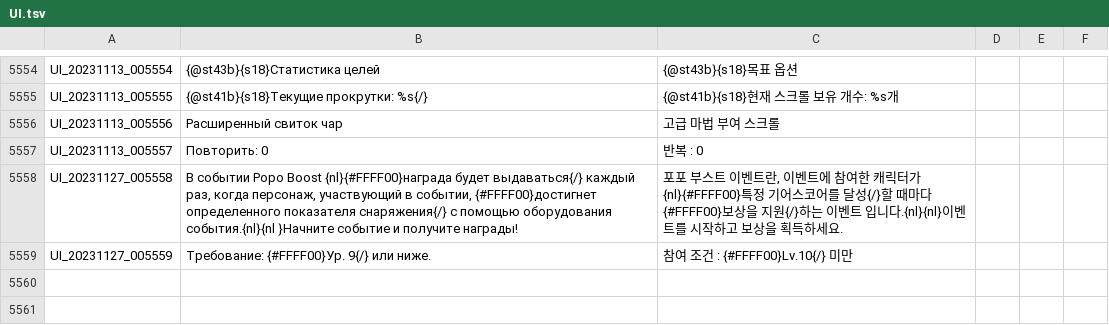
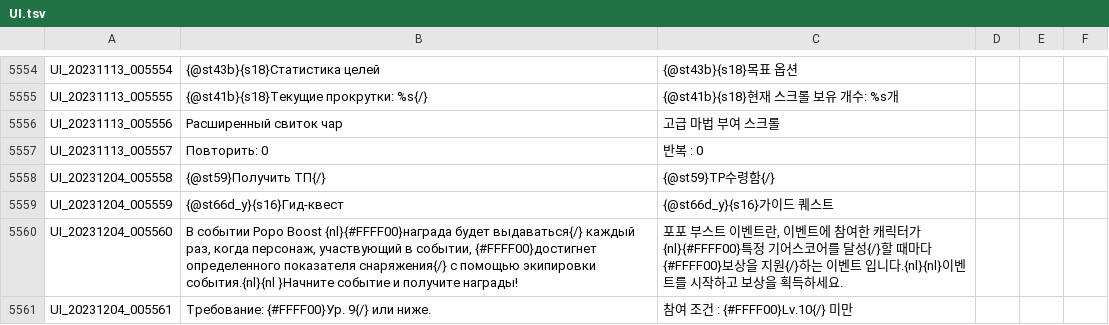
Before and after one commit to Buhster/TOS_Russian_Buhs, a TSV file: UI.tsv, drawn as a sheet; only a part is shown, gaps mark what is left out.

Commit message:
Scheduled Maintenance for December 4~5, 2023

```diff
--- a/UI.tsv
+++ b/UI.tsv
@@ -5557,3 +5557,5 @@ UI_20231113_005556	Расширенный свиток чар	고급 마법 부
 UI_20231113_005557	Повторить: 0	반복 : 0
-UI_20231127_005558	В событии Popo Boost {nl}{#FFFF00}награда будет выдаваться{/} каждый раз, когда персонаж, участвующий в событии, {#FFFF00}достигнет определенного показателя снаряжения{/} с помощью оборудования события.{nl}{nl }Начните событие и получите награды!	포포 부스트 이벤트란, 이벤트에 참여한 캐릭터가{nl}{#FFFF00}특정 기어스코어를 달성{/}할 때마다 {#FFFF00}보상을 지원{/}하는 이벤트 입니다.{nl}{nl}이벤트를 시작하고 보상을 획득하세요.
-UI_20231127_005559	Требование: {#FFFF00}Ур. 9{/} или ниже.	참여 조건 : {#FFFF00}Lv.10{/} 미만
+UI_20231204_005558	{@st59}Получить ТП{/}	{@st59}TP수령함{/}
+UI_20231204_005559	{@st66d_y}{s16}Гид-квест	{@st66d_y}{s16}가이드 퀘스트
+UI_20231204_005560	В событии Popo Boost {nl}{#FFFF00}награда будет выдаваться{/} каждый раз, когда персонаж, участвующий в событии, {#FFFF00}достигнет определенного показателя снаряжения{/} с помощью экипировки события.{nl}{nl }Начните событие и получите награды!	포포 부스트 이벤트란, 이벤트에 참여한 캐릭터가{nl}{#FFFF00}특정 기어스코어를 달성{/}할 때마다 {#FFFF00}보상을 지원{/}하는 이벤트 입니다.{nl}{nl}이벤트를 시작하고 보상을 획득하세요.
+UI_20231204_005561	Требование: {#FFFF00}Ур. 9{/} или ниже.	참여 조건 : {#FFFF00}Lv.10{/} 미만
```
